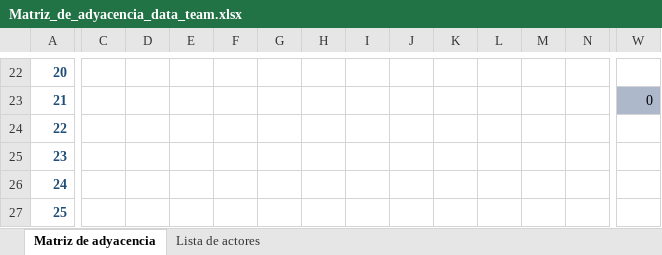
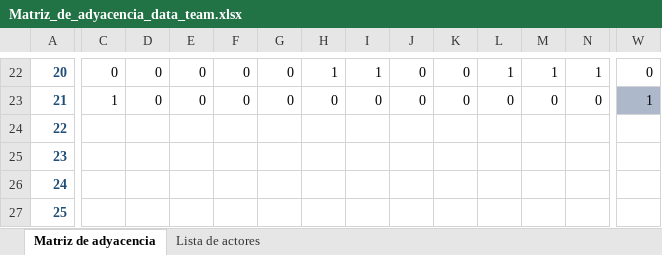
Before and after one commit to Aaronga19/Dagster, an Excel workbook: data/Matriz_de_adyacencia_data_team.xlsx, sheet Matriz de adyacencia, drawn as a sheet; only a part is shown, gaps mark what is left out; values as stored, in another font and other column widths than the file's, no borders; removed rows and columns are numbered as before the commit, all else as after; rows hold the shown columns only; the diff covers the shown part only; the diff names each change by its address in the sheet, - before the commit and + after, or states it on an @@ line.

```diff
--- a/data/Matriz_de_adyacencia_data_team.xlsx (sheet Matriz de adyacencia)
+++ b/data/Matriz_de_adyacencia_data_team.xlsx (sheet Matriz de adyacencia)
-C22: (empty)
+C22: 0
-D22: (empty)
+D22: 0
-E22: (empty)
+E22: 0
-F22: (empty)
+F22: 0
-G22: (empty)
+G22: 0
-H22: (empty)
+H22: 1
-I22: (empty)
+I22: 1
-J22: (empty)
+J22: 0
-K22: (empty)
+K22: 0
-L22: (empty)
+L22: 1
-M22: (empty)
+M22: 1
-N22: (empty)
+N22: 1
-W22: (empty)
+W22: 0
-row 23: 21 |  |  |  |  |  |  |  |  |  |  |  |  | 0
+row 23: 21 | 1 | 0 | 0 | 0 | 0 | 0 | 0 | 0 | 0 | 0 | 0 | 0 | 1
```
Also changed, not shown: 134 edited cells elsewhere in this sheet, 6 other files.
